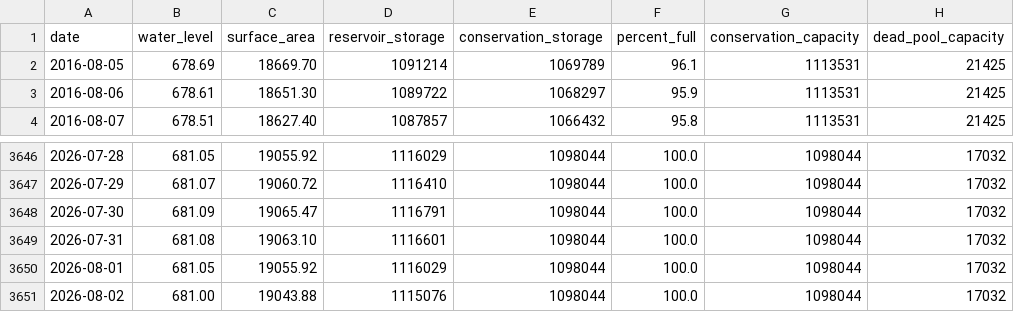
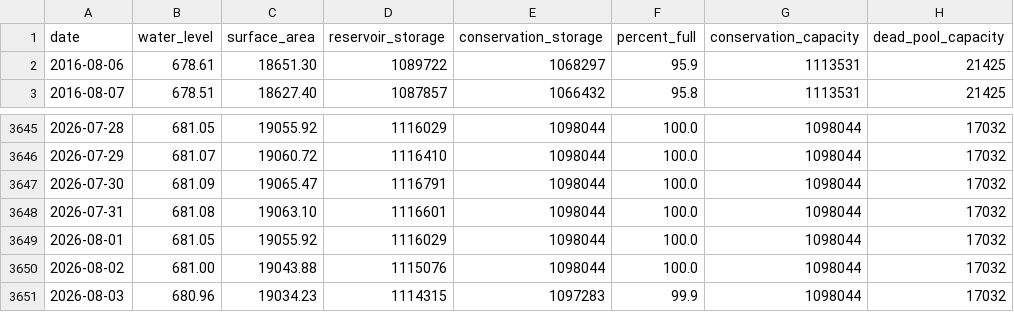
Before and after one commit to islaketravisfullyet-com/islaketravisfullyet.com, a CSV file: assets/data/travis-10year.csv, drawn as a sheet; only a part is shown, gaps mark what is left out.

```diff
--- a/assets/data/travis-10year.csv
+++ b/assets/data/travis-10year.csv
@@ -1,3 +1,2 @@
 date,water_level,surface_area,reservoir_storage,conservation_storage,percent_full,conservation_capacity,dead_pool_capacity
-2016-08-05,678.69,18669.70,1091214,1069789,96.1,1113531,21425
 2016-08-06,678.61,18651.30,1089722,1068297,95.9,1113531,21425
@@ -3651 +3650,2 @@ date,water_level,surface_area,reservoir_storage,conservation_storage,percent_ful
 2026-08-02,681.00,19043.88,1115076,1098044,100.0,1098044,17032
+2026-08-03,680.96,19034.23,1114315,1097283,99.9,1098044,17032
```
Also changed, not shown: 1 other file.
